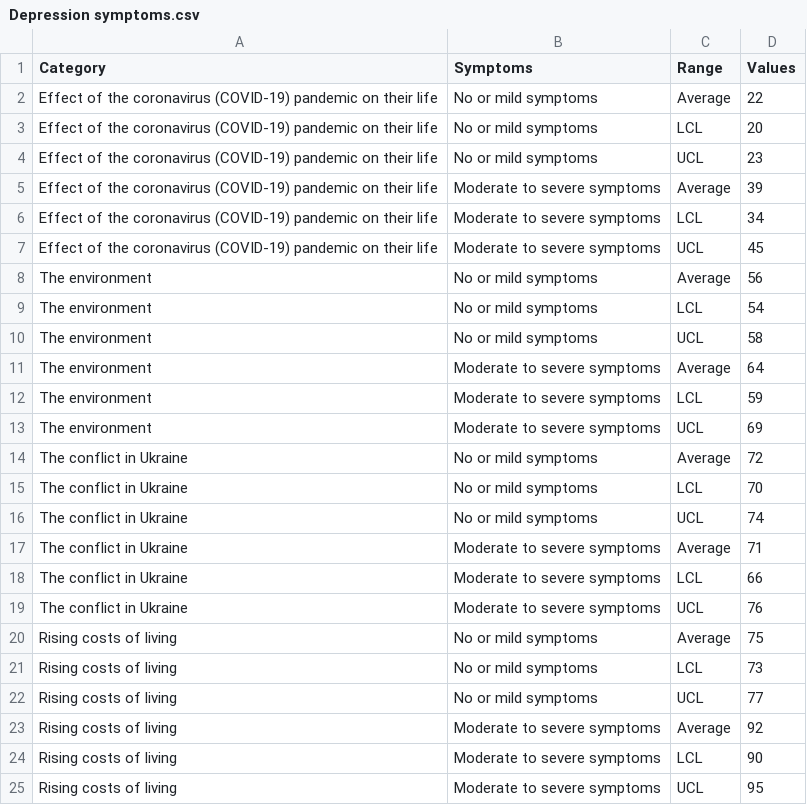
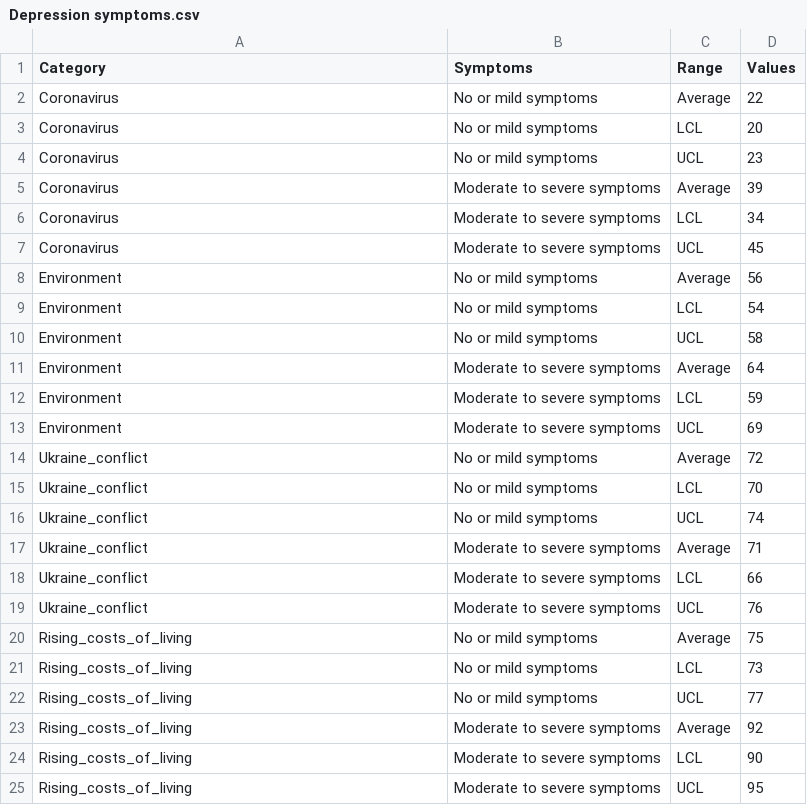
Before and after one commit to EmilyCharalambous/EmilyCharalambous.github.io, a CSV file: Depression symptoms.csv, drawn as a sheet.

Commit message:
Add files via upload

```diff
--- a/Depression symptoms.csv
+++ b/Depression symptoms.csv
@@ -1,25 +1,25 @@
 Category,Symptoms,Range,Values
-Effect of the coronavirus (COVID-19) pandemic on their life,No or mild symptoms,Average,22
-Effect of the coronavirus (COVID-19) pandemic on their life,No or mild symptoms,LCL,20
-Effect of the coronavirus (COVID-19) pandemic on their life,No or mild symptoms,UCL,23
-Effect of the coronavirus (COVID-19) pandemic on their life,Moderate to severe symptoms,Average,39
-Effect of the coronavirus (COVID-19) pandemic on their life,Moderate to severe symptoms,LCL,34
-Effect of the coronavirus (COVID-19) pandemic on their life,Moderate to severe symptoms,UCL,45
-The environment,No or mild symptoms,Average,56
-The environment,No or mild symptoms,LCL,54
-The environment,No or mild symptoms,UCL,58
-The environment,Moderate to severe symptoms,Average,64
-The environment,Moderate to severe symptoms,LCL,59
-The environment,Moderate to severe symptoms,UCL,69
-The conflict in Ukraine,No or mild symptoms,Average,72
-The conflict in Ukraine,No or mild symptoms,LCL,70
-The conflict in Ukraine,No or mild symptoms,UCL,74
-The conflict in Ukraine,Moderate to severe symptoms,Average,71
-The conflict in Ukraine,Moderate to severe symptoms,LCL,66
-The conflict in Ukraine,Moderate to severe symptoms,UCL,76
-Rising costs of living,No or mild symptoms,Average,75
-Rising costs of living,No or mild symptoms,LCL,73
-Rising costs of living,No or mild symptoms,UCL,77
-Rising costs of living,Moderate to severe symptoms,Average,92
-Rising costs of living,Moderate to severe symptoms,LCL,90
-Rising costs of living,Moderate to severe symptoms,UCL,95
+Coronavirus,No or mild symptoms,Average,22
+Coronavirus,No or mild symptoms,LCL,20
+Coronavirus,No or mild symptoms,UCL,23
+Coronavirus,Moderate to severe symptoms,Average,39
+Coronavirus,Moderate to severe symptoms,LCL,34
+Coronavirus,Moderate to severe symptoms,UCL,45
+Environment,No or mild symptoms,Average,56
+Environment,No or mild symptoms,LCL,54
+Environment,No or mild symptoms,UCL,58
+Environment,Moderate to severe symptoms,Average,64
+Environment,Moderate to severe symptoms,LCL,59
+Environment,Moderate to severe symptoms,UCL,69
+Ukraine_conflict,No or mild symptoms,Average,72
+Ukraine_conflict,No or mild symptoms,LCL,70
+Ukraine_conflict,No or mild symptoms,UCL,74
+Ukraine_conflict,Moderate to severe symptoms,Average,71
+Ukraine_conflict,Moderate to severe symptoms,LCL,66
+Ukraine_conflict,Moderate to severe symptoms,UCL,76
+Rising_costs_of_living,No or mild symptoms,Average,75
+Rising_costs_of_living,No or mild symptoms,LCL,73
+Rising_costs_of_living,No or mild symptoms,UCL,77
+Rising_costs_of_living,Moderate to severe symptoms,Average,92
+Rising_costs_of_living,Moderate to severe symptoms,LCL,90
+Rising_costs_of_living,Moderate to severe symptoms,UCL,95
```
